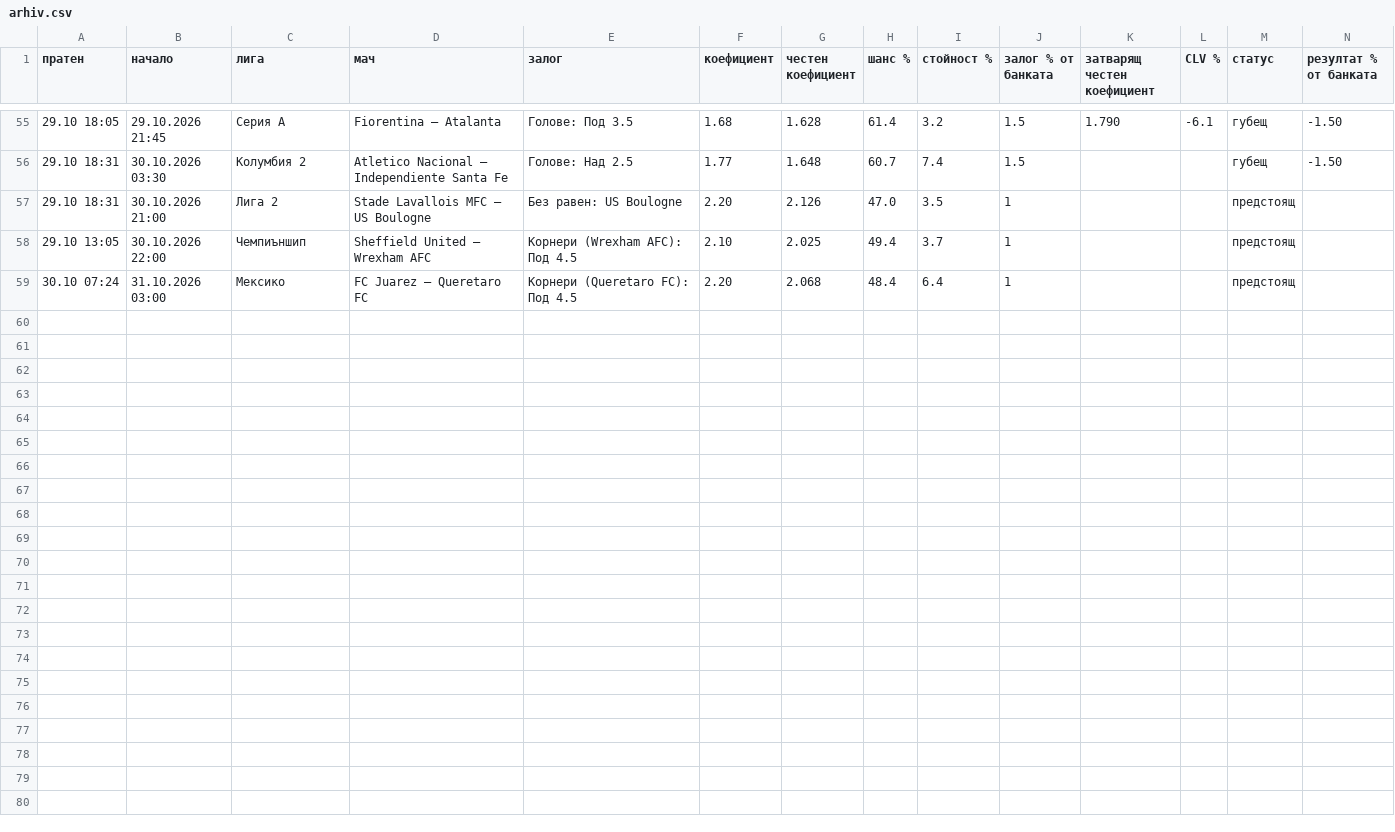
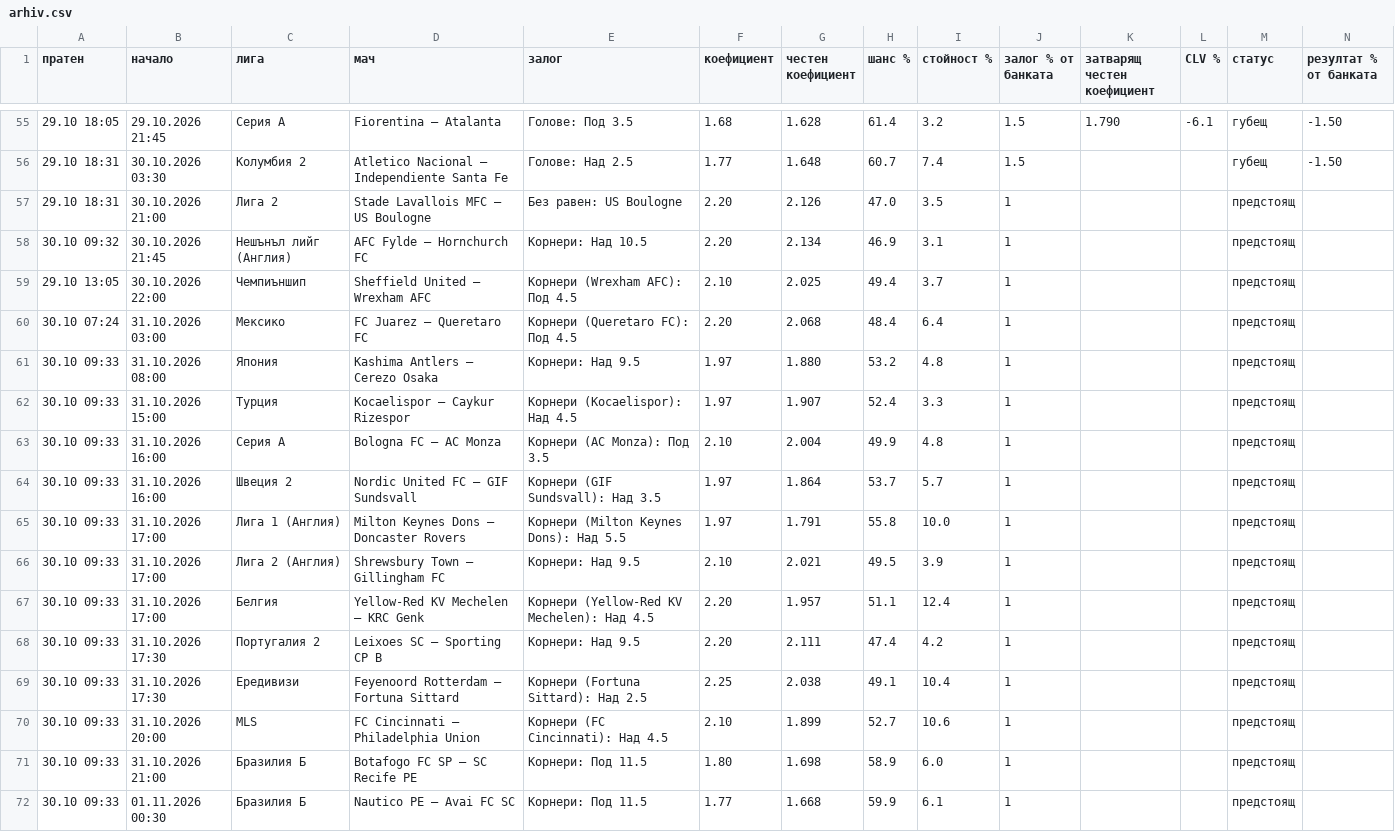
Before and after one commit to ivko1993-star/plus-ev, a CSV file: arhiv.csv, drawn as a sheet; only a part is shown, gaps mark what is left out; rows hold the shown columns only; the diff names each change by its address in the sheet, - before the commit and + after, or states it on an @@ line.

Commit message:
Страници за Google

```diff
--- a/arhiv.csv
+++ b/arhiv.csv
+row 58: 30.10 09:32 | 30.10.2026 21:45 | Нешънъл лийг (Англия) | AFC Fylde – Hornchurch FC | Корнери: Над 10.5 | 2.20 | 2.134 | 46.9 | 3.1 | 1 |  |  | предстоящ
+row 61: 30.10 09:33 | 31.10.2026 08:00 | Япония | Kashima Antlers – Cerezo Osaka | Корнери: Над 9.5 | 1.97 | 1.880 | 53.2 | 4.8 | 1 |  |  | предстоящ
+row 62: 30.10 09:33 | 31.10.2026 15:00 | Турция | Kocaelispor – Caykur Rizespor | Корнери (Kocaelispor): Над 4.5 | 1.97 | 1.907 | 52.4 | 3.3 | 1 |  |  | предстоящ
+row 63: 30.10 09:33 | 31.10.2026 16:00 | Серия А | Bologna FC – AC Monza | Корнери (AC Monza): Под 3.5 | 2.10 | 2.004 | 49.9 | 4.8 | 1 |  |  | предстоящ
+row 64: 30.10 09:33 | 31.10.2026 16:00 | Швеция 2 | Nordic United FC – GIF Sundsvall | Корнери (GIF Sundsvall): Над 3.5 | 1.97 | 1.864 | 53.7 | 5.7 | 1 |  |  | предстоящ
+row 65: 30.10 09:33 | 31.10.2026 17:00 | Лига 1 (Англия) | Milton Keynes Dons – Doncaster Rovers | Корнери (Milton Keynes Dons): Над 5.5 | 1.97 | 1.791 | 55.8 | 10.0 | 1 |  |  | предстоящ
+row 66: 30.10 09:33 | 31.10.2026 17:00 | Лига 2 (Англия) | Shrewsbury Town – Gillingham FC | Корнери: Над 9.5 | 2.10 | 2.021 | 49.5 | 3.9 | 1 |  |  | предстоящ
+row 67: 30.10 09:33 | 31.10.2026 17:00 | Белгия | Yellow-Red KV Mechelen – KRC Genk | Корнери (Yellow-Red KV Mechelen): Над 4.5 | 2.20 | 1.957 | 51.1 | 12.4 | 1 |  |  | предстоящ
+row 68: 30.10 09:33 | 31.10.2026 17:30 | Португалия 2 | Leixoes SC – Sporting CP B | Корнери: Над 9.5 | 2.20 | 2.111 | 47.4 | 4.2 | 1 |  |  | предстоящ
+row 69: 30.10 09:33 | 31.10.2026 17:30 | Ередивизи | Feyenoord Rotterdam – Fortuna Sittard | Корнери (Fortuna Sittard): Над 2.5 | 2.25 | 2.038 | 49.1 | 10.4 | 1 |  |  | предстоящ
+row 70: 30.10 09:33 | 31.10.2026 20:00 | MLS | FC Cincinnati – Philadelphia Union | Корнери (FC Cincinnati): Над 4.5 | 2.10 | 1.899 | 52.7 | 10.6 | 1 |  |  | предстоящ
+row 71: 30.10 09:33 | 31.10.2026 21:00 | Бразилия Б | Botafogo FC SP – SC Recife PE | Корнери: Под 11.5 | 1.80 | 1.698 | 58.9 | 6.0 | 1 |  |  | предстоящ
+row 72: 30.10 09:33 | 01.11.2026 00:30 | Бразилия Б | Nautico PE – Avai FC SC | Корнери: Под 11.5 | 1.77 | 1.668 | 59.9 | 6.1 | 1 |  |  | предстоящ
```
